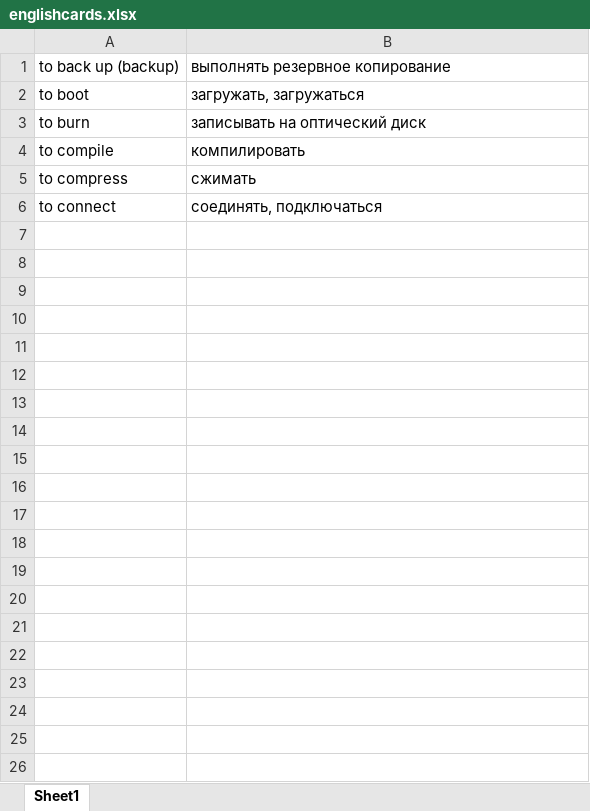
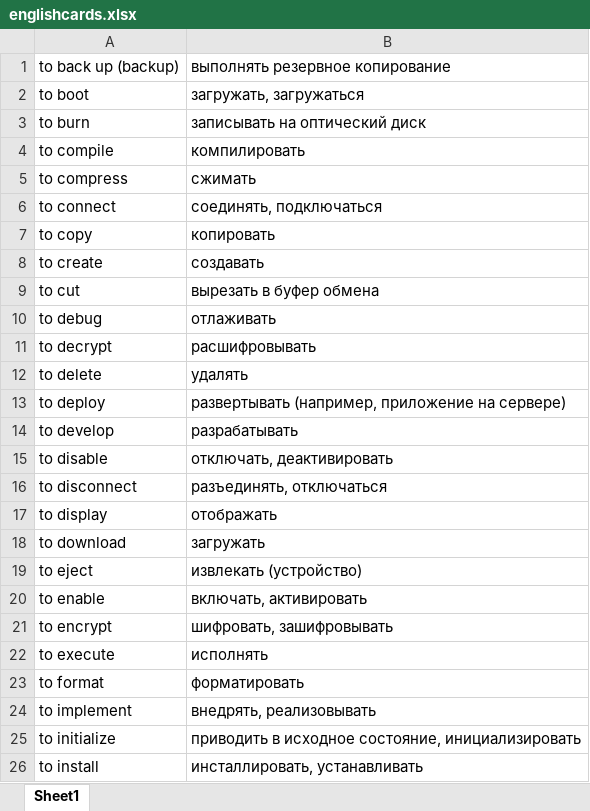
Before and after one commit to rawzes/pyQuiz, an Excel workbook: englishcards.xlsx, sheet Sheet1, drawn as a sheet; only a part is shown; values as stored, in another font and other column widths than the file's, no borders; the diff covers the shown part only; the diff names each change by its address in the sheet, - before the commit and + after, or states it on an @@ line.

Commit message:
update file englishcards

```diff
--- a/englishcards.xlsx (sheet Sheet1)
+++ b/englishcards.xlsx (sheet Sheet1)
+row 7: to copy | копировать
+row 8: to create | создавать
+row 9: to cut | вырезать в буфер обмена
+row 10: to debug | отлаживать
+row 11: to decrypt | расшифровывать
+row 12: to delete | удалять
+row 13: to deploy | развертывать (например, приложение на сервере)
+row 14: to develop | разрабатывать
+row 15: to disable | отключать, деактивировать
+row 16: to disconnect | разъединять, отключаться
+row 17: to display | отображать
+row 18: to download | загружать
+row 19: to eject | извлекать (устройство)
+row 20: to enable | включать, активировать
+row 21: to encrypt | шифровать, зашифровывать
+row 22: to execute | исполнять
+row 23: to format | форматировать
+row 24: to implement | внедрять, реализовывать
+row 25: to initialize | приводить в исходное состояние, инициализировать
+row 26: to install | инсталлировать, устанавливать
```
Also changed, not shown: 99 added rows elsewhere in this sheet.
